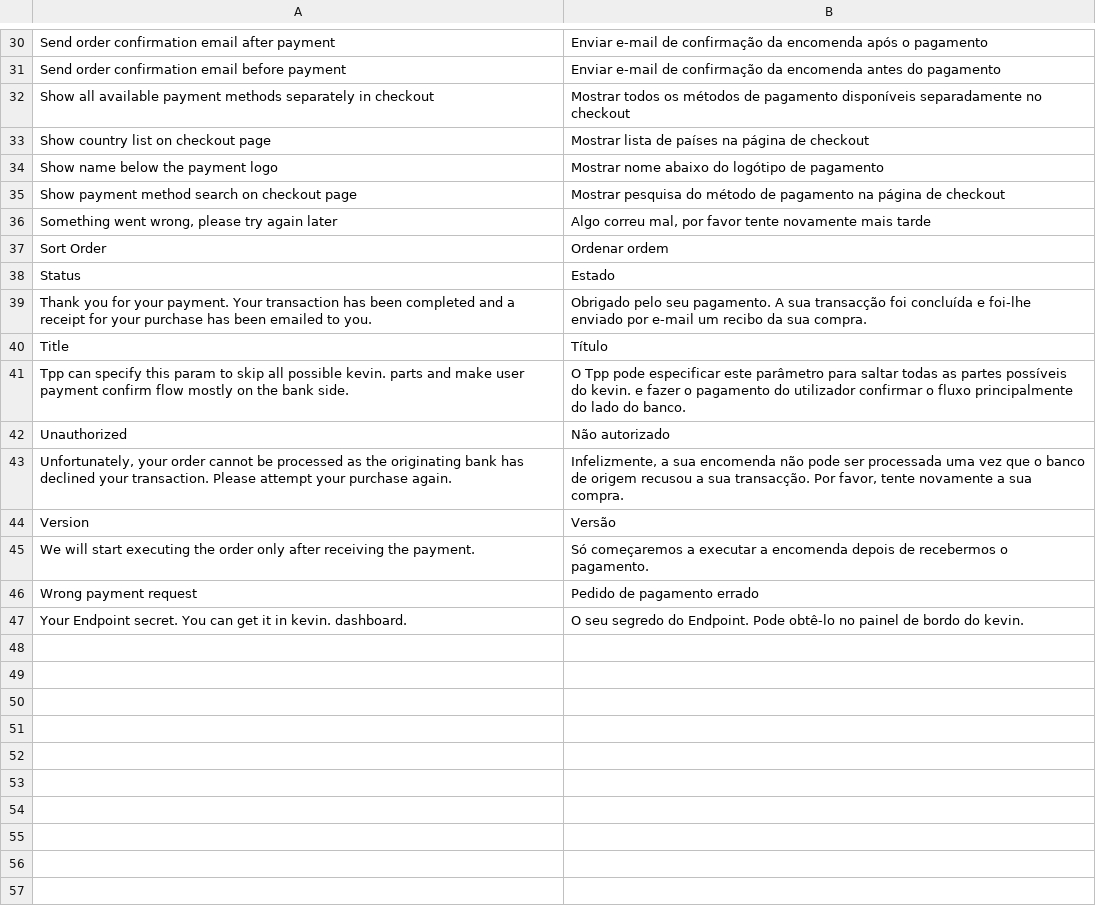
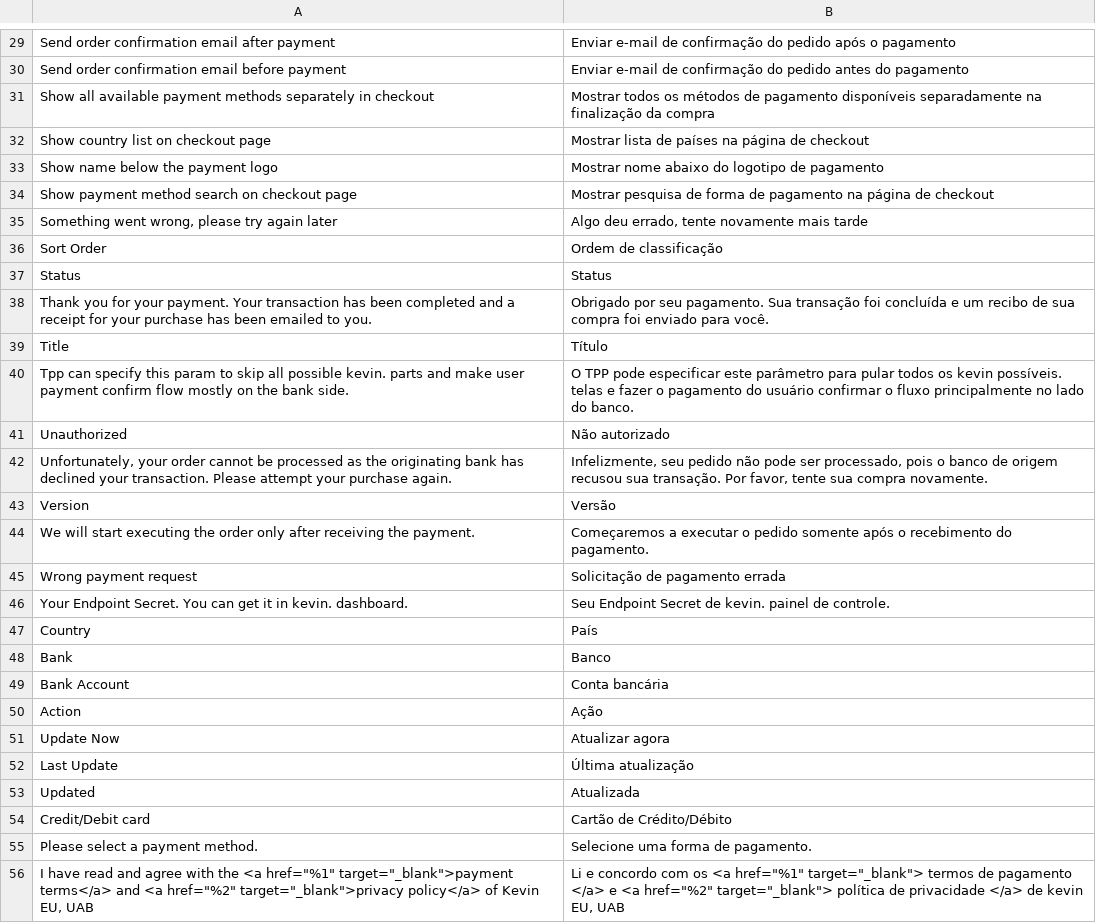
Before and after one commit to getkevin/kevin-magento2, a CSV file: i18n/pt_PT.csv, drawn as a sheet; only a part is shown, gaps mark what is left out; the diff covers the shown part only.

```diff
--- a/i18n/pt_PT.csv
+++ b/i18n/pt_PT.csv
@@ -30,18 +29,28 @@
-"Send order confirmation email after payment","Enviar e-mail de confirmação da encomenda após o pagamento"
-"Send order confirmation email before payment","Enviar e-mail de confirmação da encomenda antes do pagamento"
-"Show all available payment methods separately in checkout","Mostrar todos os métodos de pagamento disponíveis separadamente no checkout"
+"Send order confirmation email after payment","Enviar e-mail de confirmação do pedido após o pagamento"
+"Send order confirmation email before payment","Enviar e-mail de confirmação do pedido antes do pagamento"
+"Show all available payment methods separately in checkout","Mostrar todos os métodos de pagamento disponíveis separadamente na finalização da compra"
 "Show country list on checkout page","Mostrar lista de países na página de checkout"
-"Show name below the payment logo","Mostrar nome abaixo do logótipo de pagamento"
-"Show payment method search on checkout page","Mostrar pesquisa do método de pagamento na página de checkout"
-"Something went wrong, please try again later","Algo correu mal, por favor tente novamente mais tarde"
-"Sort Order","Ordenar ordem"
-"Status","Estado"
-"Thank you for your payment. Your transaction has been completed and a receipt for your purchase has been emailed to you.","Obrigado pelo seu pagamento. A sua transacção foi concluída e foi-lhe enviado por e-mail um recibo da sua compra."
+"Show name below the payment logo","Mostrar nome abaixo do logotipo de pagamento"
+"Show payment method search on checkout page","Mostrar pesquisa de forma de pagamento na página de checkout"
+"Something went wrong, please try again later","Algo deu errado, tente novamente mais tarde"
+"Sort Order","Ordem de classificação"
+"Status","Status"
+"Thank you for your payment. Your transaction has been completed and a receipt for your purchase has been emailed to you.","Obrigado por seu pagamento. Sua transação foi concluída e um recibo de sua compra foi enviado para você."
 "Title","Título"
-"Tpp can specify this param to skip all possible kevin. parts and make user payment confirm flow mostly on the bank side.","O Tpp pode especificar este parâmetro para saltar todas as partes possíveis do kevin. e fazer o pagamento do utilizador confirmar o fluxo principalmente do lado do banco."
+"Tpp can specify this param to skip all possible kevin. parts and make user payment confirm flow mostly on the bank side.","O TPP pode especificar este parâmetro para pular todos os kevin possíveis. telas e fazer o pagamento do usuário confirmar o fluxo principalmente no lado do banco."
 "Unauthorized","Não autorizado"
-"Unfortunately, your order cannot be processed as the originating bank has declined your transaction. Please attempt your purchase again.","Infelizmente, a sua encomenda não pode ser processada uma vez que o banco de origem recusou a sua transacção. Por favor, tente novamente a sua compra."
+"Unfortunately, your order cannot be processed as the originating bank has declined your transaction. Please attempt your purchase again.","Infelizmente, seu pedido não pode ser processado, pois o banco de origem recusou sua transação. Por favor, tente sua compra novamente."
 "Version","Versão"
-"We will start executing the order only after receiving the payment.","Só começaremos a executar a encomenda depois de recebermos o pagamento."
-"Wrong payment request","Pedido de pagamento errado"
-"Your Endpoint secret. You can get it in kevin. dashboard.","O seu segredo do Endpoint. Pode obtê-lo no painel de bordo do kevin."
+"We will start executing the order only after receiving the payment.","Começaremos a executar o pedido somente após o recebimento do pagamento."
+"Wrong payment request","Solicitação de pagamento errada"
+"Your Endpoint Secret. You can get it in kevin. dashboard.","Seu Endpoint Secret de kevin. painel de controle."
+"Country","País"
+"Bank","Banco"
+"Bank Account","Conta bancária"
+"Action","Ação"
+"Update Now","Atualizar agora"
+"Last Update","Última atualização"
+"Updated","Atualizada"
+"Credit/Debit card","Cartão de Crédito/Débito"
+"Please select a payment method.","Selecione uma forma de pagamento."
+"I have read and agree with the <a href=""%1"" target=""_blank"">payment terms</a> and <a href=""%2"" target=""_blank"">privacy policy</a> of Kevin EU, UAB","Li e concordo com os <a href=""%1"" target=""_blank""> termos de pagamento </a> e <a href=""%2"" target=""_blank""> política de privacidade </a> de kevin EU, UAB"
```
Also changed, not shown: 1 added row, 1 removed row and 21 edited cells elsewhere in this file, i18n/et_EE.csv, i18n/fi_FI.csv, 11 other files.
